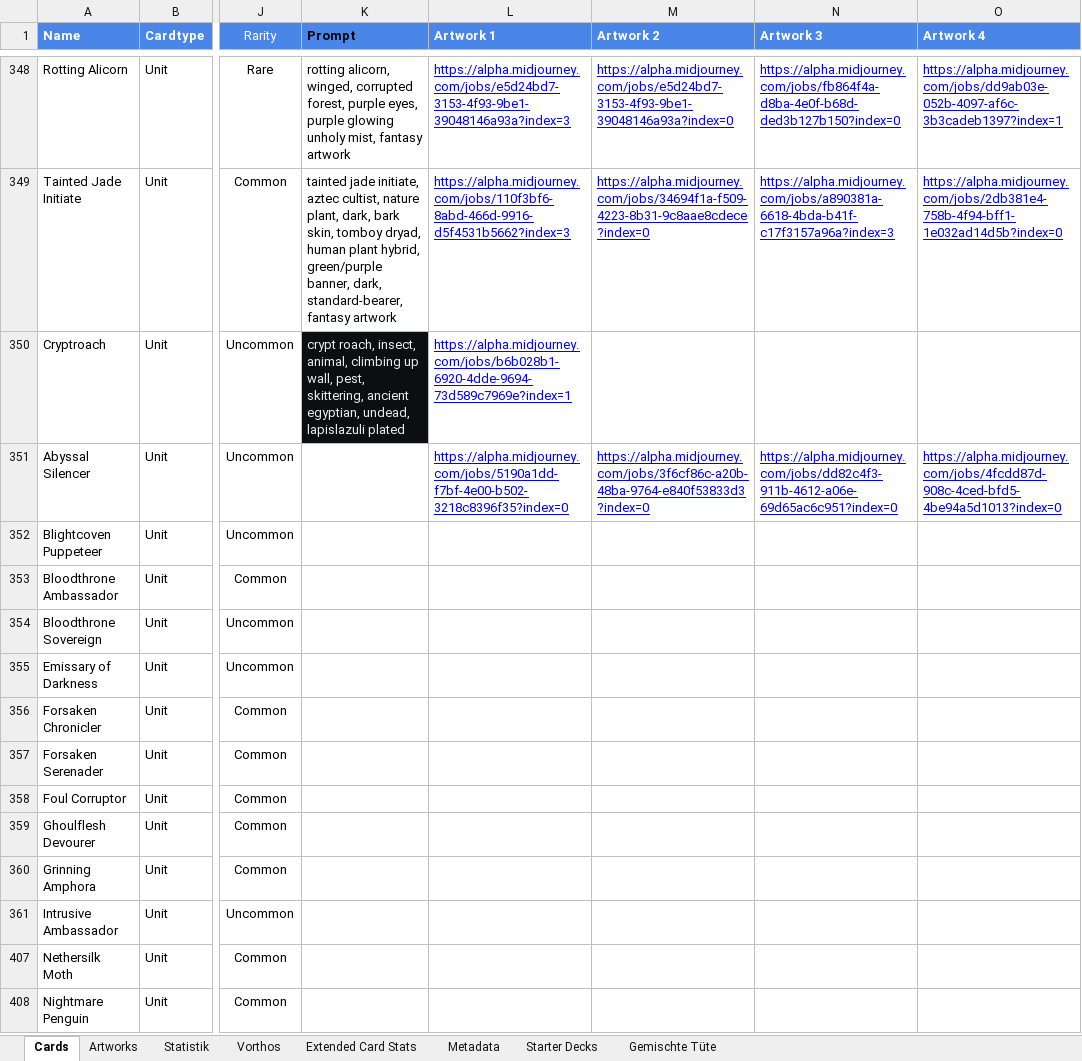
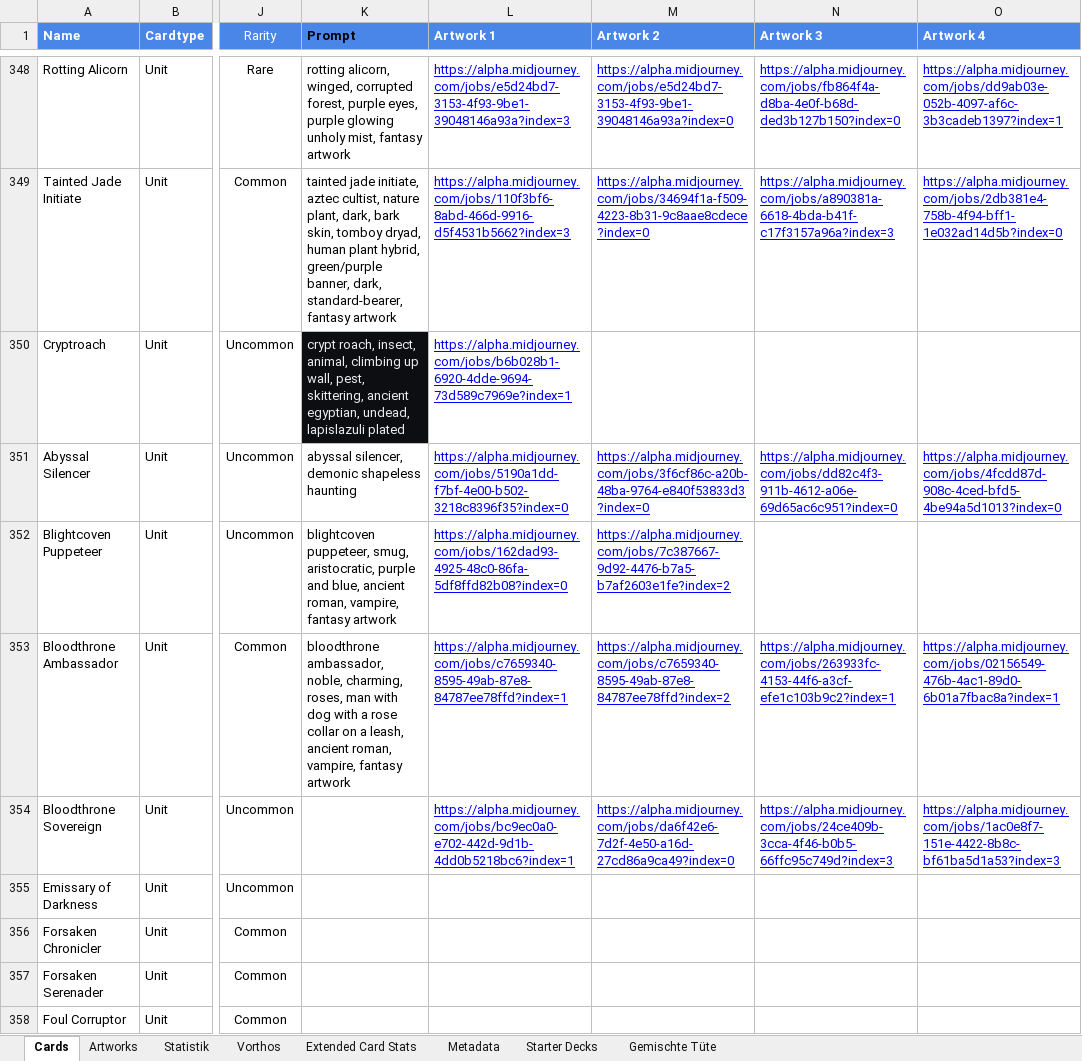
Before and after one commit to nonbiristudios/ShardsOfBeyond-v2, an Excel workbook: card-data/beyond.xlsx, sheet Cards, drawn as a sheet; only a part is shown, gaps mark what is left out; the shorter side is filled out with more unchanged rows; values as stored, in another font and other column widths than the file's, no borders; charts and pictures and conditional formats not drawn; the diff names each change by its address in the sheet, - before the commit and + after, or states it on an @@ line.

```diff
--- a/card-data/beyond.xlsx (sheet Cards)
+++ b/card-data/beyond.xlsx (sheet Cards)
-K351 (Prompt): (empty)
+K351 (Prompt): abyssal silencer, demonic shapeless haunting
-K352 (Prompt): (empty)
+K352 (Prompt): blightcoven puppeteer, smug, aristocratic, purple and blue, ancient roman, vampire, fantasy artwork
-L352 (Artwork 1): (empty)
+L352 (Artwork 1): https://alpha.midjourney.com/jobs/162dad93-4925-48c0-86fa-5df8ffd82b08?index=0
-M352 (Artwork 2): (empty)
+M352 (Artwork 2): https://alpha.midjourney.com/jobs/7c387667-9d92-4476-b7a5-b7af2603e1fe?index=2
-K353 (Prompt): (empty)
+K353 (Prompt): bloodthrone ambassador, noble, charming, roses, man with dog with a rose collar on a leash, ancient roman, vampire, fantasy artwork
-L353 (Artwork 1): (empty)
+L353 (Artwork 1): https://alpha.midjourney.com/jobs/c7659340-8595-49ab-87e8-84787ee78ffd?index=1
-M353 (Artwork 2): (empty)
+M353 (Artwork 2): https://alpha.midjourney.com/jobs/c7659340-8595-49ab-87e8-84787ee78ffd?index=2
-N353 (Artwork 3): (empty)
+N353 (Artwork 3): https://alpha.midjourney.com/jobs/263933fc-4153-44f6-a3cf-efe1c103b9c2?index=1
-O353 (Artwork 4): (empty)
+O353 (Artwork 4): https://alpha.midjourney.com/jobs/02156549-476b-4ac1-89d0-6b01a7fbac8a?index=1
-L354 (Artwork 1): (empty)
+L354 (Artwork 1): https://alpha.midjourney.com/jobs/bc9ec0a0-e702-442d-9d1b-4dd0b5218bc6?index=1
-M354 (Artwork 2): (empty)
+M354 (Artwork 2): https://alpha.midjourney.com/jobs/da6f42e6-7d2f-4e50-a16d-27cd86a9ca49?index=0
-N354 (Artwork 3): (empty)
+N354 (Artwork 3): https://alpha.midjourney.com/jobs/24ce409b-3cca-4f46-b0b5-66ffc95c749d?index=3
-O354 (Artwork 4): (empty)
+O354 (Artwork 4): https://alpha.midjourney.com/jobs/1ac0e8f7-151e-4422-8b8c-bf61ba5d1a53?index=3
```
Also changed, not shown: charts or pictures, 4 other files.
